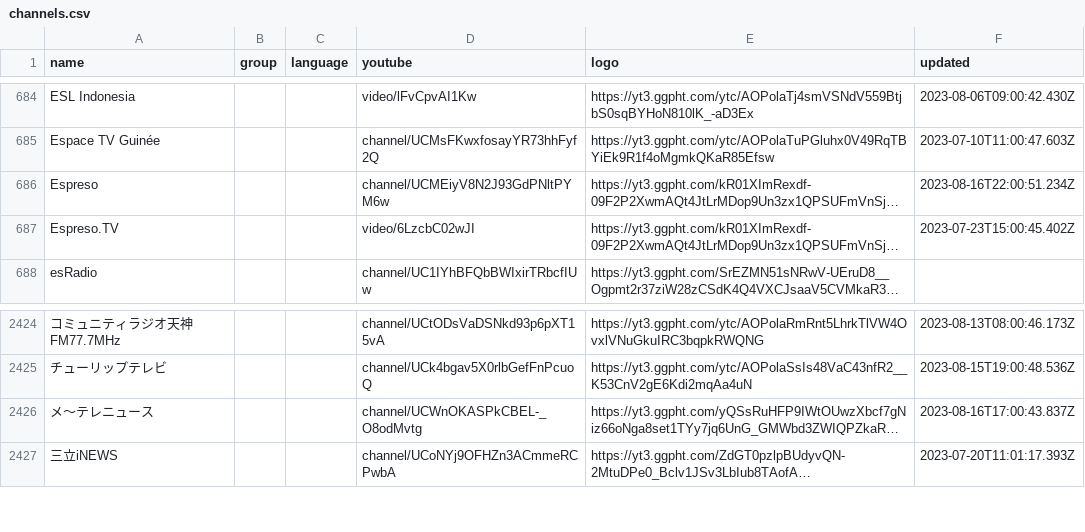
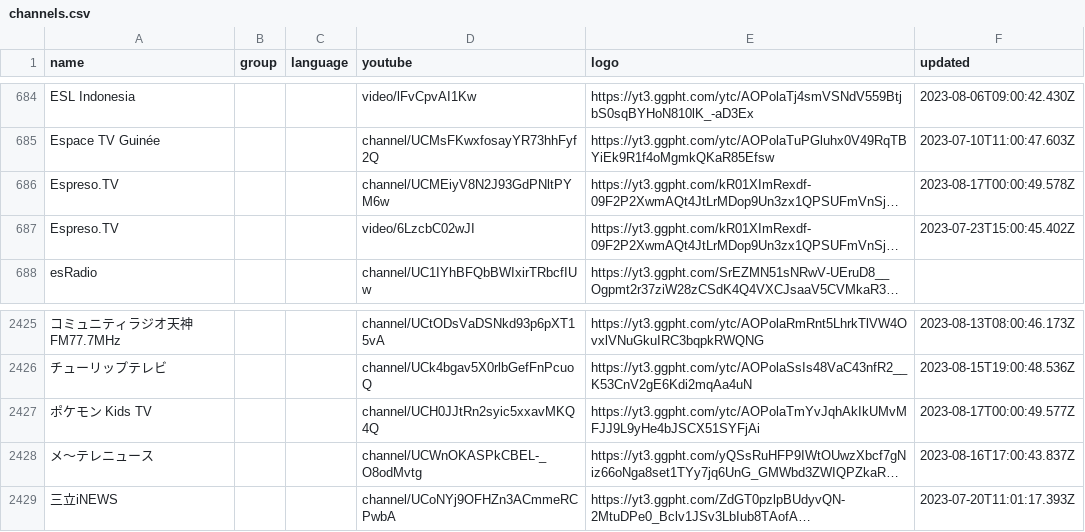
Before and after one commit to Navezjt/Navez-ST, a CSV file: channels.csv, drawn as a sheet; only a part is shown, gaps mark what is left out; long unchanged cells end in …; the diff covers the shown part only; the diff names each change by its address in the sheet, - before the commit and + after, or states it on an @@ line.

```diff
--- a/channels.csv
+++ b/channels.csv
-A686 (name): Espreso
+A686 (name): Espreso.TV
-F686 (updated): 2023-08-16T22:00:51.234Z
+F686 (updated): 2023-08-17T00:00:49.578Z
+row 2427: ポケモン Kids TV |  |  | channel/UCH0JJtRn2syic5xxavMKQ4Q | https://yt3.ggpht.com/ytc/AOPolaTmYvJqhAkIkUMvMFJJ9L9yHe4bJSCX51SYFjAi | 2023-08-17T00:00:49.577Z
```
Also changed, not shown: 3 added rows and 2 removed rows elsewhere in this file.
